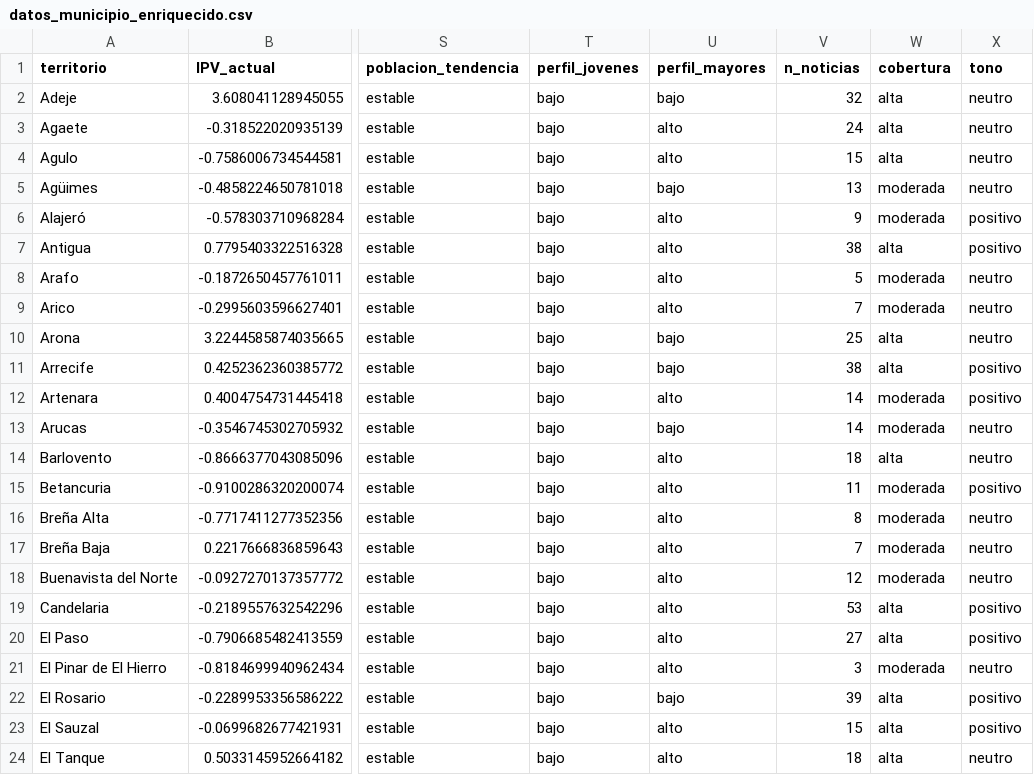
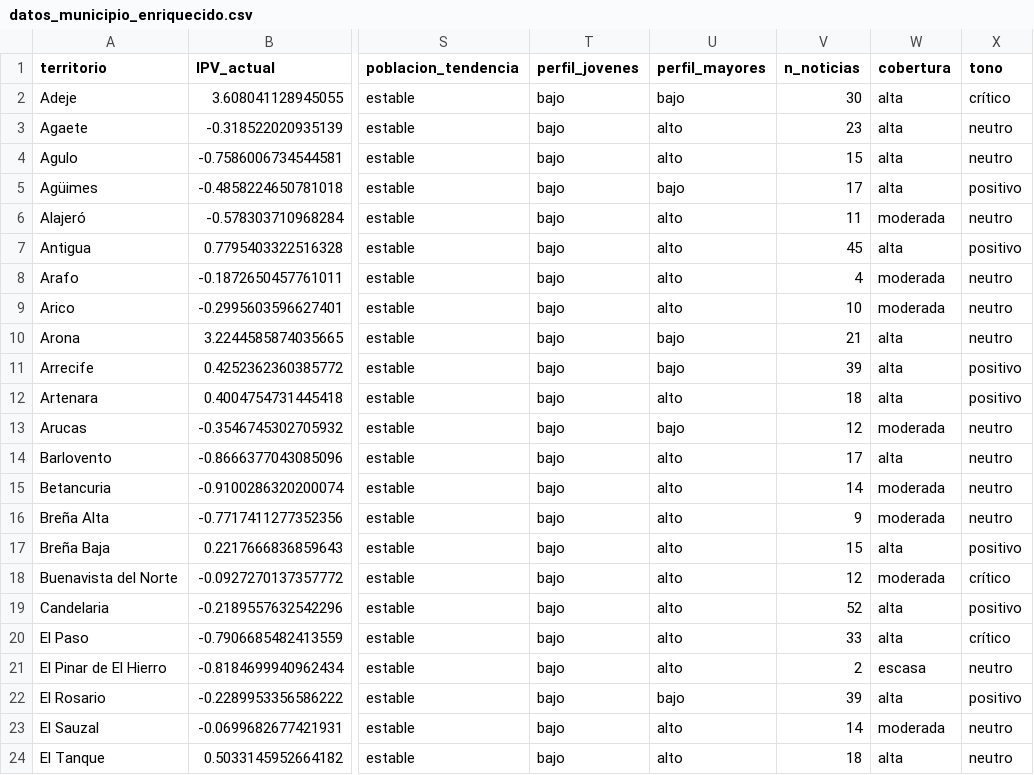
Before and after one commit to saamuhh/Dashboard-TFM, a CSV file: datos_municipio_enriquecido.csv, drawn as a sheet; only a part is shown, gaps mark what is left out; the diff covers the shown part only; the diff names each change by its address in the sheet, - before the commit and + after, or states it on an @@ line.

Commit message:
Actualiza datos_municipio_enriquecido.csv desde Colab (NLP)

```diff
--- a/datos_municipio_enriquecido.csv
+++ b/datos_municipio_enriquecido.csv
-V2 (n_noticias): 32
+V2 (n_noticias): 30
-X2 (tono): neutro
+X2 (tono): crítico
-V3 (n_noticias): 24
+V3 (n_noticias): 23
-V5 (n_noticias): 13
+V5 (n_noticias): 17
-W5 (cobertura): moderada
+W5 (cobertura): alta
-X5 (tono): neutro
+X5 (tono): positivo
-V6 (n_noticias): 9
+V6 (n_noticias): 11
-X6 (tono): positivo
+X6 (tono): neutro
-V7 (n_noticias): 38
+V7 (n_noticias): 45
-V8 (n_noticias): 5
+V8 (n_noticias): 4
-V9 (n_noticias): 7
+V9 (n_noticias): 10
-V10 (n_noticias): 25
+V10 (n_noticias): 21
-V11 (n_noticias): 38
+V11 (n_noticias): 39
-V12 (n_noticias): 14
+V12 (n_noticias): 18
-W12 (cobertura): moderada
+W12 (cobertura): alta
-V13 (n_noticias): 14
+V13 (n_noticias): 12
-V14 (n_noticias): 18
+V14 (n_noticias): 17
-V15 (n_noticias): 11
+V15 (n_noticias): 14
-X15 (tono): positivo
+X15 (tono): neutro
-V16 (n_noticias): 8
+V16 (n_noticias): 9
-V17 (n_noticias): 7
+V17 (n_noticias): 15
-W17 (cobertura): moderada
+W17 (cobertura): alta
-X17 (tono): neutro
+X17 (tono): positivo
-X18 (tono): neutro
+X18 (tono): crítico
-V19 (n_noticias): 53
+V19 (n_noticias): 52
-V20 (n_noticias): 27
+V20 (n_noticias): 33
-X20 (tono): positivo
+X20 (tono): crítico
-V21 (n_noticias): 3
+V21 (n_noticias): 2
-W21 (cobertura): moderada
+W21 (cobertura): escasa
-V23 (n_noticias): 15
+V23 (n_noticias): 14
-W23 (cobertura): alta
+W23 (cobertura): moderada
-X23 (tono): positivo
+X23 (tono): neutro
```
Also changed, not shown: 76 edited cells elsewhere in this file.
